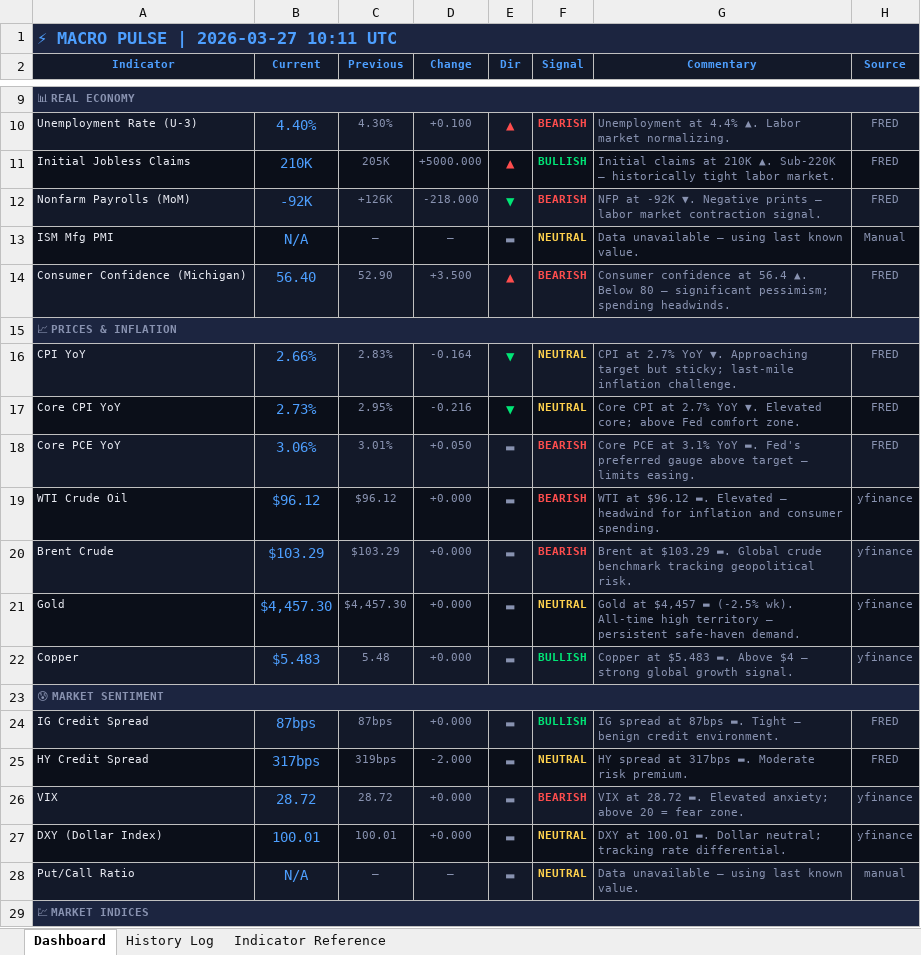
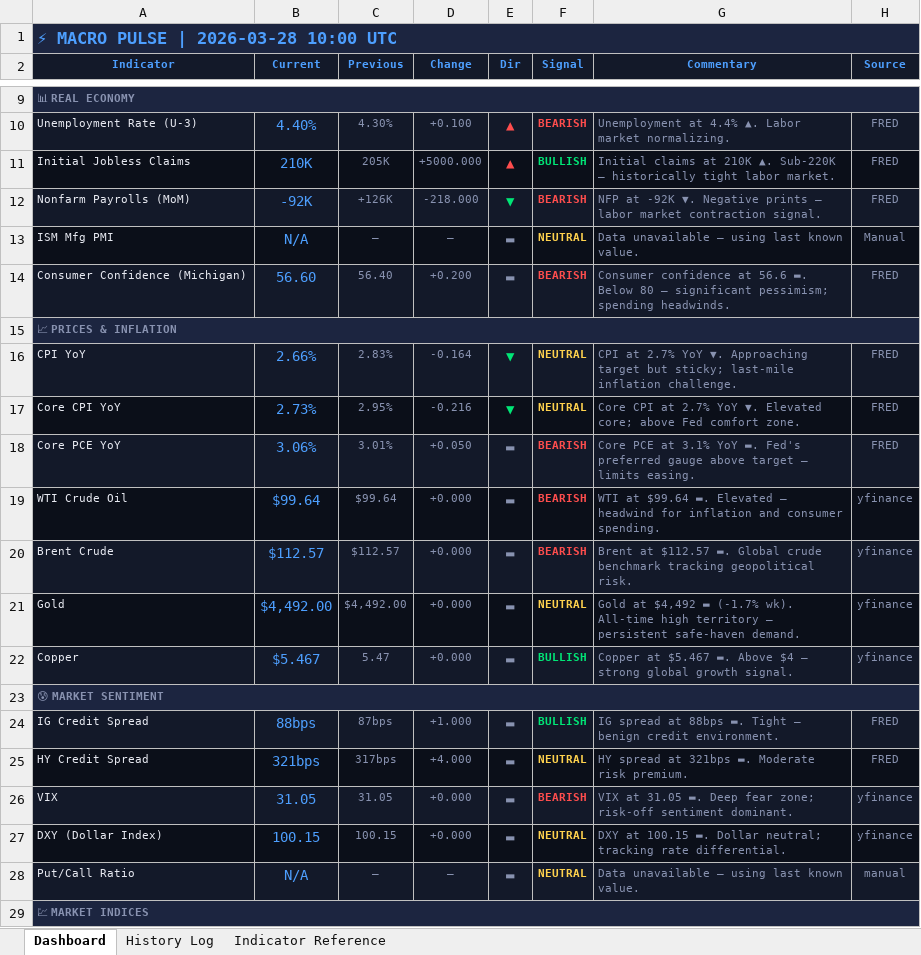
Before and after one commit to 3243dwon/Macro, an Excel workbook: macro_pulse.xlsx, sheet Dashboard, drawn as a sheet; only a part is shown, gaps mark what is left out; values as stored, in another font and other column widths than the file's, no borders; the diff covers the shown part only; the diff names each change by its address in the sheet, - before the commit and + after, or states it on an @@ line.

```diff
--- a/macro_pulse.xlsx (sheet Dashboard)
+++ b/macro_pulse.xlsx (sheet Dashboard)
-A1 (Indicator): ⚡ MACRO PULSE | 2026-03-27 10:11 UTC
+A1 (Indicator): ⚡ MACRO PULSE | 2026-03-28 10:00 UTC
-B14 (Current): 56.40
+B14 (Current): 56.60
-C14 (Previous): 52.90
+C14 (Previous): 56.40
-D14 (Change): +3.500
+D14 (Change): +0.200
-E14 (Dir): ▲
+E14 (Dir): ▬
-E14 text colour: #FF4D4D
+E14 text colour: #8892B0
-G14 (Commentary): …confidence at 56.4 ▲. Below 80…
+G14 (Commentary): …confidence at 56.6 ▬. Below 80…
-B19 (Current): $96.12
+B19 (Current): $99.64
-C19 (Previous): $96.12
+C19 (Previous): $99.64
-G19 (Commentary): WTI at $96.12 ▬. Elevated…
+G19 (Commentary): WTI at $99.64 ▬. Elevated…
-B20 (Current): $103.29
+B20 (Current): $112.57
-C20 (Previous): $103.29
+C20 (Previous): $112.57
-G20 (Commentary): Brent at $103.29 ▬. Global…
+G20 (Commentary): Brent at $112.57 ▬. Global…
-B21 (Current): $4,457.30
+B21 (Current): $4,492.00
-C21 (Previous): $4,457.30
+C21 (Previous): $4,492.00
-G21 (Commentary): Gold at $4,457 ▬ (-2.5% wk). All-time…
+G21 (Commentary): Gold at $4,492 ▬ (-1.7% wk). All-time…
-B22 (Current): $5.483
+B22 (Current): $5.467
-C22 (Previous): 5.48
+C22 (Previous): 5.47
-G22 (Commentary): Copper at $5.483 ▬. Above…
+G22 (Commentary): Copper at $5.467 ▬. Above…
-B24 (Current): 87bps
+B24 (Current): 88bps
-D24 (Change): +0.000
+D24 (Change): +1.000
-G24 (Commentary): …spread at 87bps ▬. Tight…
+G24 (Commentary): …spread at 88bps ▬. Tight…
-B25 (Current): 317bps
+B25 (Current): 321bps
-C25 (Previous): 319bps
+C25 (Previous): 317bps
-D25 (Change): -2.000
+D25 (Change): +4.000
-G25 (Commentary): HY spread at 317bps ▬. Moderate risk premium.
+G25 (Commentary): HY spread at 321bps ▬. Moderate risk premium.
-B26 (Current): 28.72
+B26 (Current): 31.05
-C26 (Previous): 28.72
+C26 (Previous): 31.05
-G26 (Commentary): VIX at 28.72 ▬. Elevated anxiety; above 20 = fear zone.
+G26 (Commentary): VIX at 31.05 ▬. Deep fear zone; risk-off sentiment dominant.
-B27 (Current): 100.01
+B27 (Current): 100.15
-C27 (Previous): 100.01
+C27 (Previous): 100.15
-G27 (Commentary): DXY at 100.01 ▬. Dollar…
+G27 (Commentary): DXY at 100.15 ▬. Dollar…
```
Also changed, not shown: 35 edited cells and cell formats elsewhere in this sheet, sheet History Log, 1 other file.
